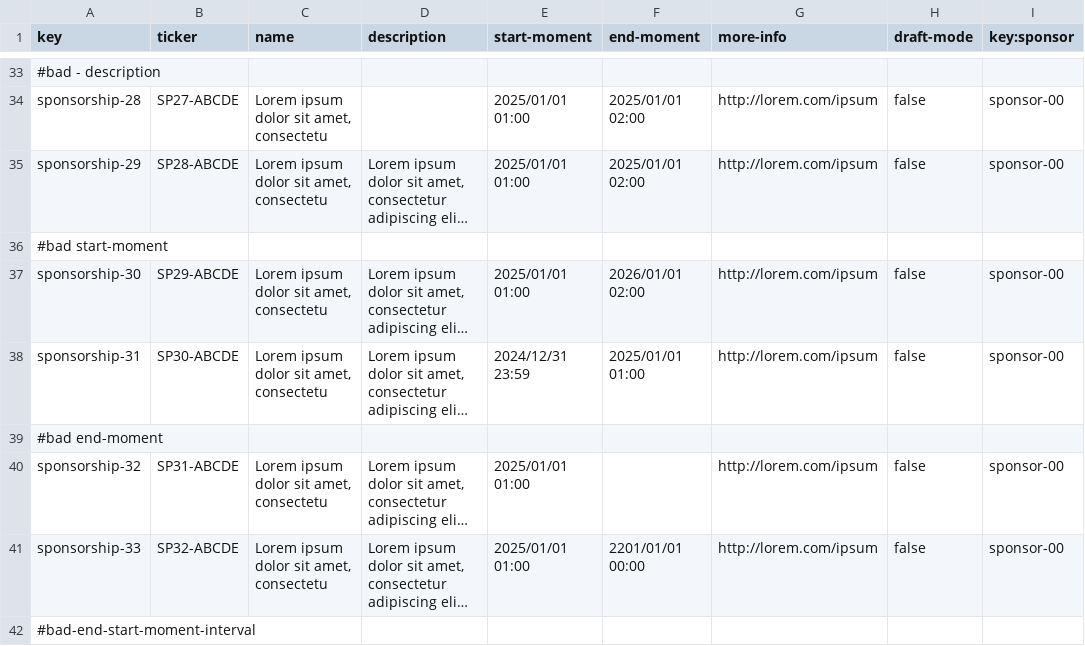
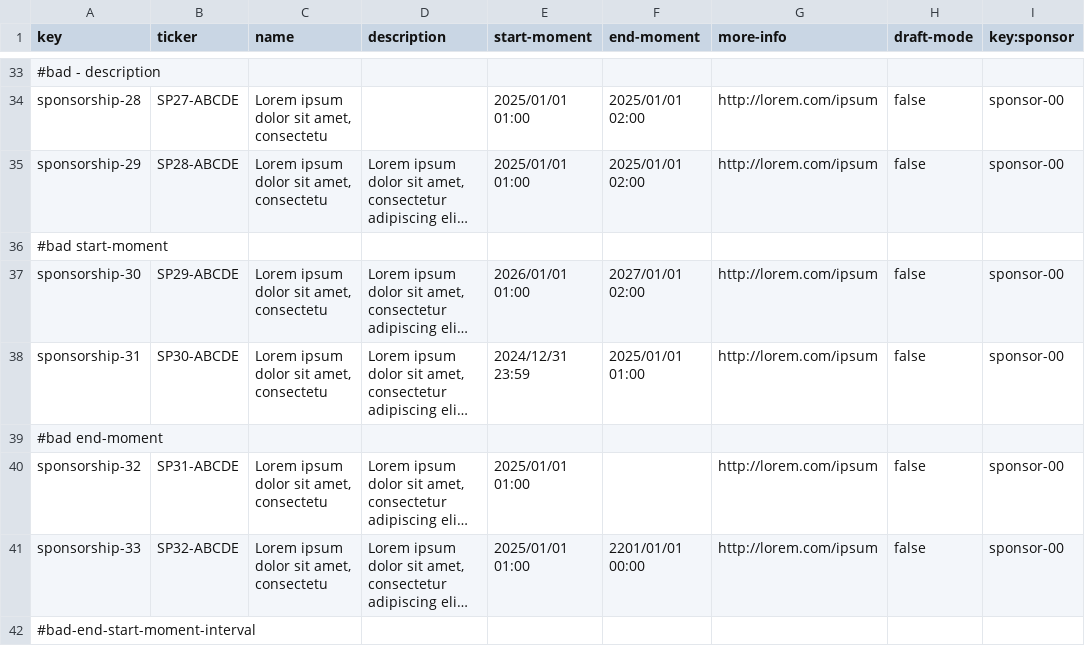
Before and after one commit to G063/Acme-Starters-C, a CSV file: src/main/resources/WEB-INF/data/errata/batch-01/sponsorship.csv, drawn as a sheet; only a part is shown, gaps mark what is left out; long unchanged cells end in …; the diff names each change by its address in the sheet, - before the commit and + after, or states it on an @@ line.

```diff
--- a/src/main/resources/WEB-INF/data/errata/batch-01/sponsorship.csv
+++ b/src/main/resources/WEB-INF/data/errata/batch-01/sponsorship.csv
-E37 (start-moment): 2025/01/01 01:00
+E37 (start-moment): 2026/01/01 01:00
-F37 (end-moment): 2026/01/01 02:00
+F37 (end-moment): 2027/01/01 02:00
```
Also changed, not shown: 24 other files.
